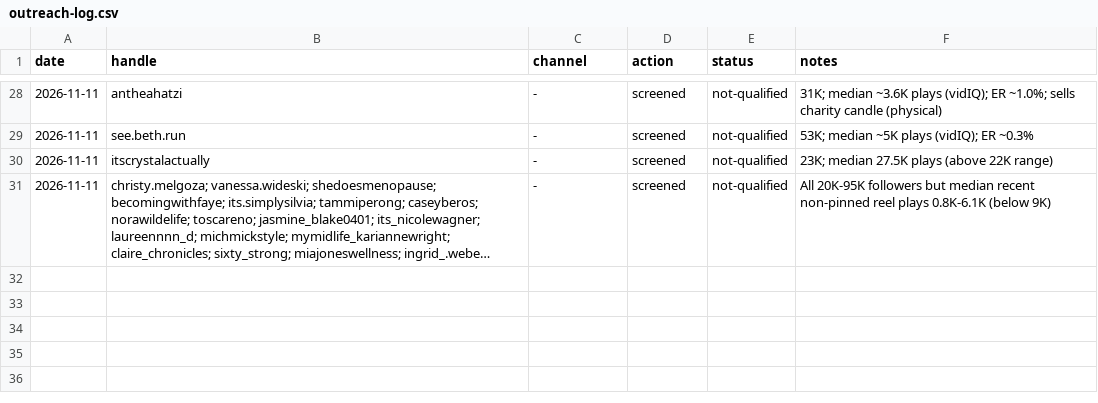
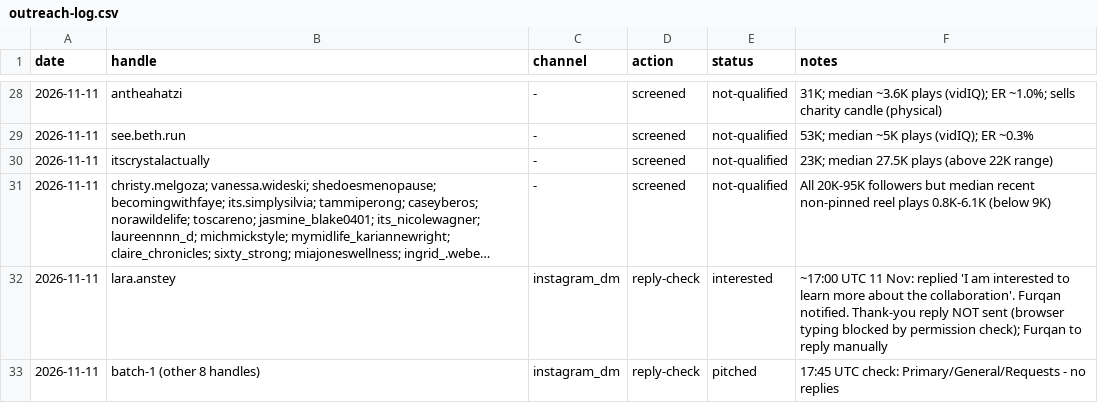
Before and after one commit to furqanaq/meriandcalm-social-instagram, a CSV file: outreach/outreach-log.csv, drawn as a sheet; only a part is shown, gaps mark what is left out; long unchanged cells end in …; the diff names each change by its address in the sheet, - before the commit and + after, or states it on an @@ line.

```diff
--- a/outreach/outreach-log.csv
+++ b/outreach/outreach-log.csv
+row 32: 2026-11-11 | lara.anstey | instagram_dm | reply-check | interested | ~17:00 UTC 11 Nov: replied 'I am interested to learn more about the collaboration'. Furqan notified. Thank-you reply NOT sent (browser typing blocked by permission check); Furqan to reply manually
+row 33: 2026-11-11 | batch-1 (other 8 handles) | instagram_dm | reply-check | pitched | 17:45 UTC check: Primary/General/Requests - no replies
```
